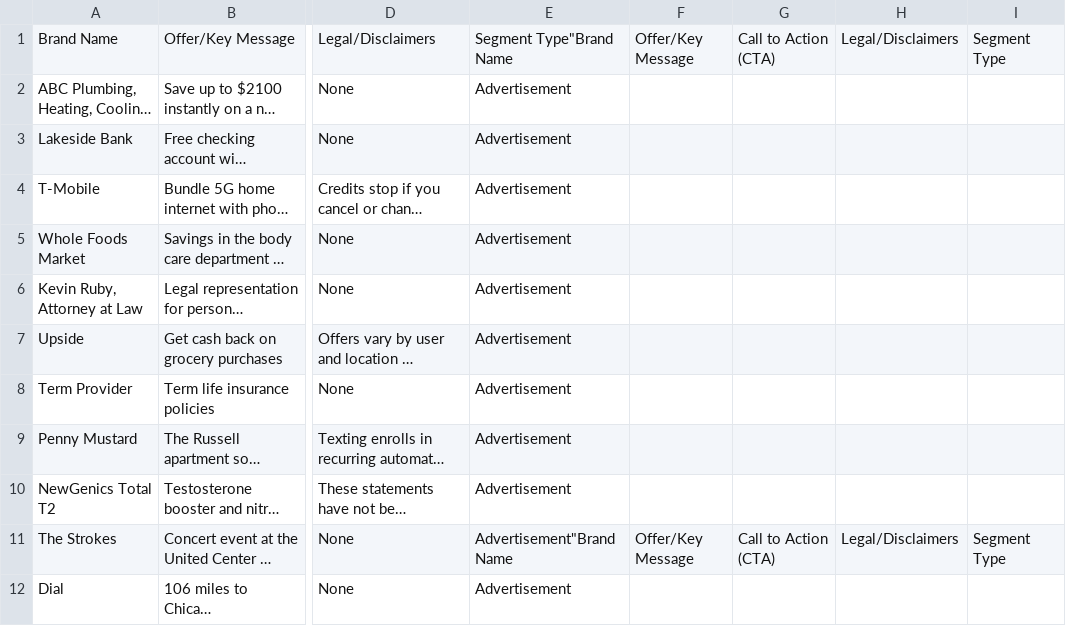
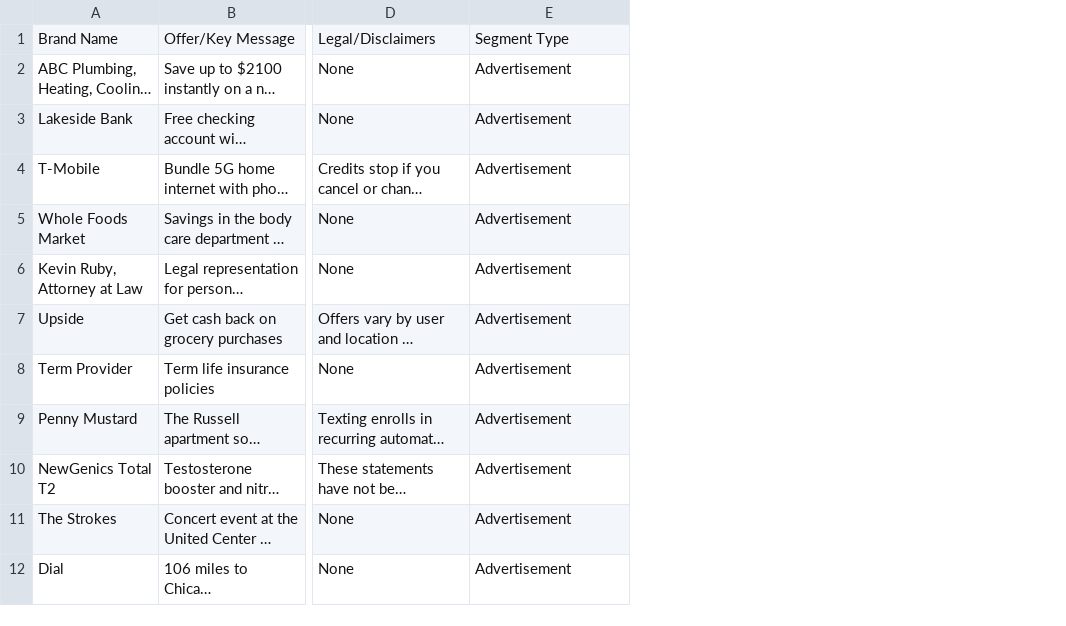
Before and after one commit to MATR-Technologies/ReplayAdsViewer, a CSV file: data.csv, drawn as a sheet; only a part is shown, gaps mark what is left out; long unchanged cells end in …; removed rows and columns are numbered as before the commit, all else as after; the diff covers the shown part only; the diff names each change by its address in the sheet, - before the commit and + after, or states it on an @@ line.

Commit message:
Auto-update CSV data

```diff
--- a/data.csv
+++ b/data.csv
-column F, rows 1-11: Offer/Key Message |  |  |  |  |  |  |  |  |  | Offer/Key Message
-column G, rows 1-11: Call to Action (CTA) |  |  |  |  |  |  |  |  |  | Call to Action (CTA)
-column H, rows 1-11: Legal/Disclaimers |  |  |  |  |  |  |  |  |  | Legal/Disclaimers
-column I, rows 1-11: Segment Type |  |  |  |  |  |  |  |  |  | Segment Type
-E1: Segment Type"Brand Name
+E1: Segment Type
-E11: Advertisement"Brand Name
+E11: Advertisement
```
Also changed, not shown: 9 added rows elsewhere in this file.
